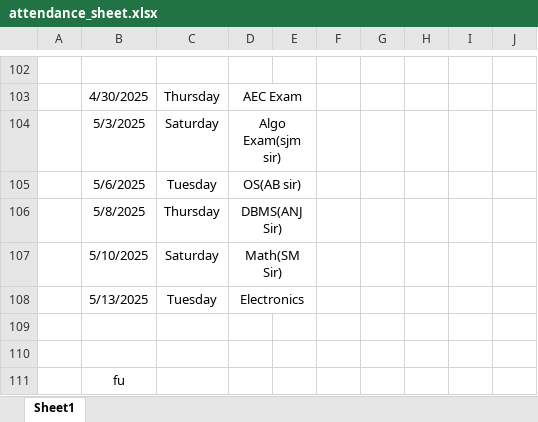
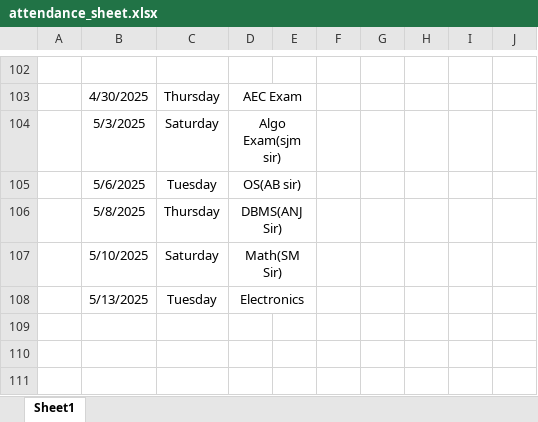
Before and after one commit to Sukdebrmondal/2nd_year_4th_semester, an Excel workbook: attendance_sheet.xlsx, sheet Sheet1, drawn as a sheet; only a part is shown, gaps mark what is left out; values as stored, in another font and other column widths than the file's, no borders; the diff names each change by its address in the sheet, - before the commit and + after, or states it on an @@ line.

Commit message:
date

```diff
--- a/attendance_sheet.xlsx (sheet Sheet1)
+++ b/attendance_sheet.xlsx (sheet Sheet1)
-row 109: (empty)
-row 110: (empty)
-row 111:  | fu
```
